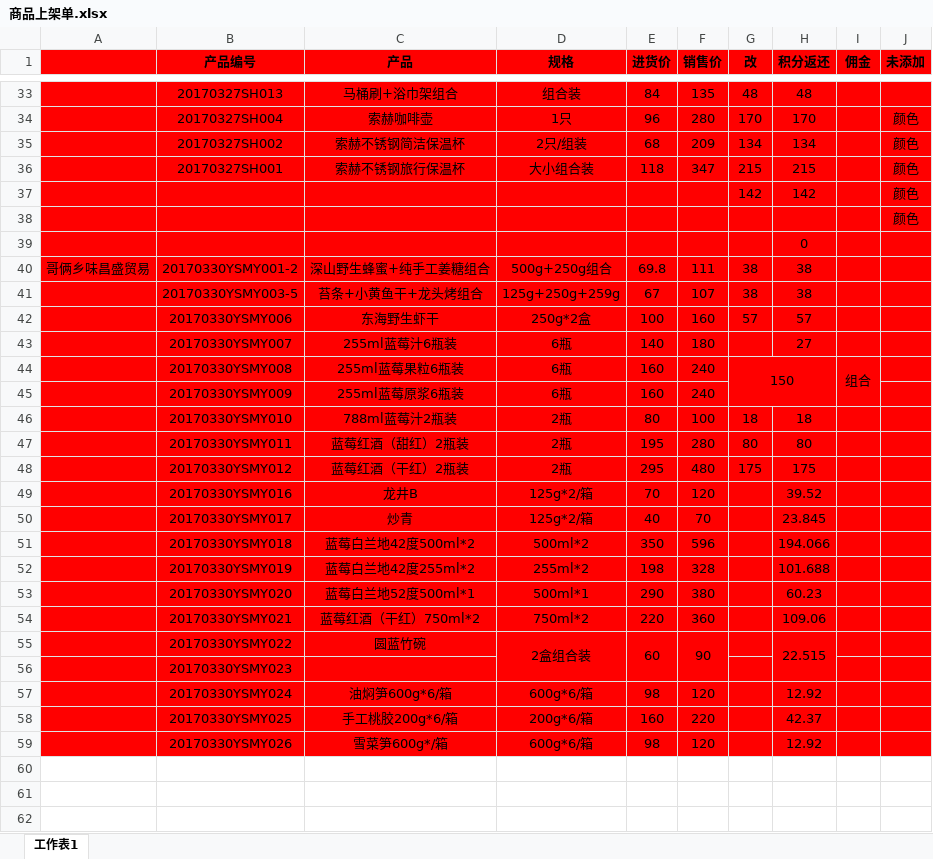
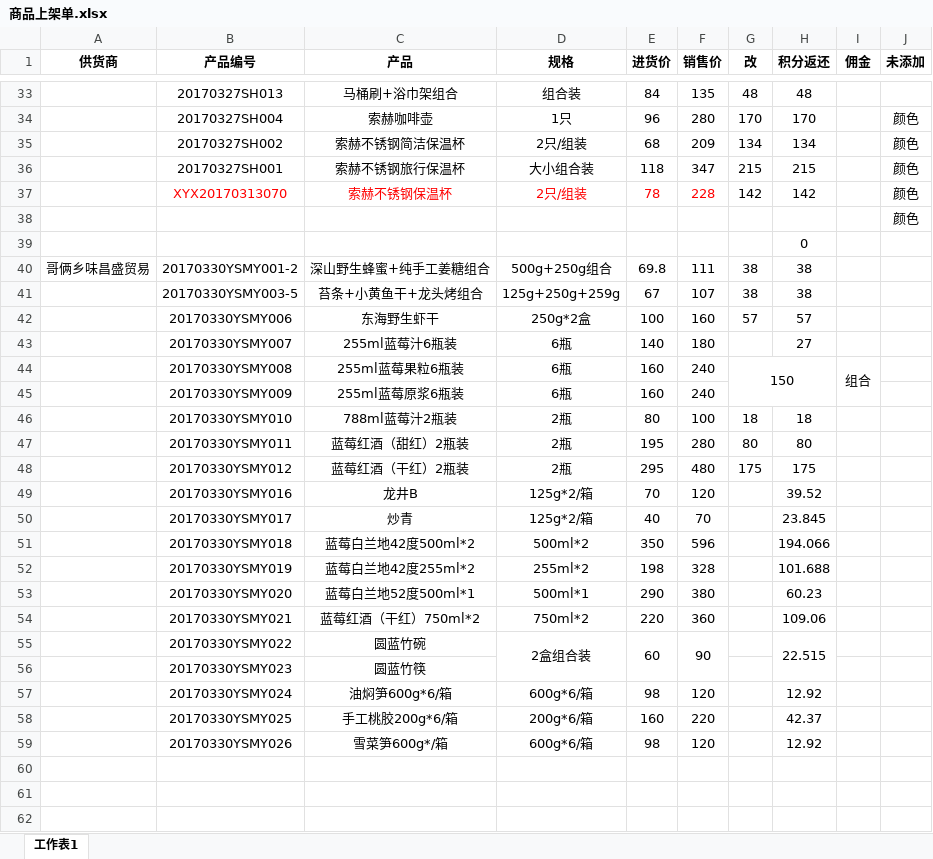
Before and after one commit to cyanapple666/LinQin, an Excel workbook: 商品上架单.xlsx, sheet 工作表1, drawn as a sheet; only a part is shown, gaps mark what is left out; values as stored, in another font and other column widths than the file's, no borders; the diff covers the shown part only; the diff names each change by its address in the sheet, - before the commit and + after, or states it on an @@ line.

```diff
--- a/商品上架单.xlsx (sheet 工作表1)
+++ b/商品上架单.xlsx (sheet 工作表1)
-A1: (empty)
+A1: 供货商
-A1:J59 fill: #FF0000
+A1:J59 fill: none
-C56 (产品): (empty)
+C56 (产品): 圆蓝竹筷
```
Also changed, not shown: 1 edited cell and cell formats elsewhere in this sheet, formulas that keep their value, 2 other files.
